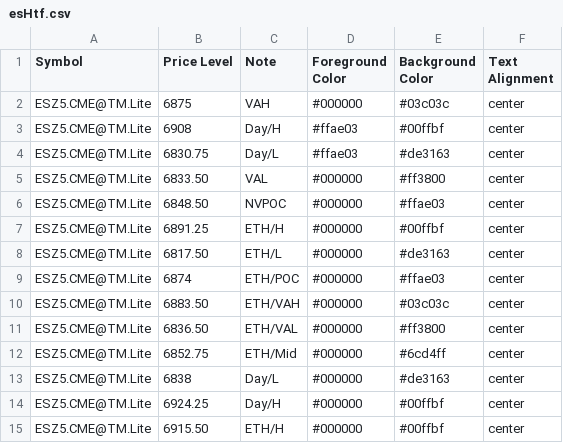
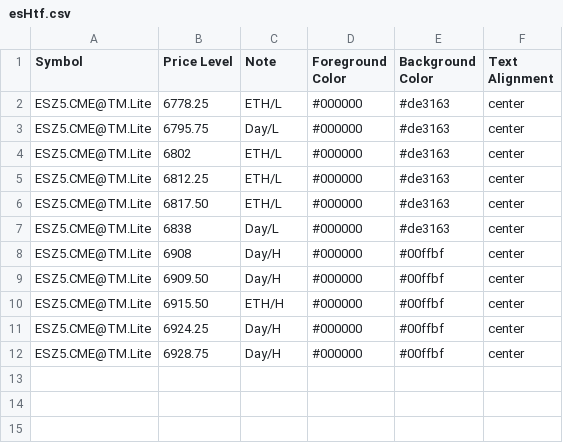
Before and after one commit to heatedtowel/EsCloudNotes, a CSV file: esHtf.csv, drawn as a sheet.

Commit message:
Update Bookmap notes

```diff
--- a/esHtf.csv
+++ b/esHtf.csv
@@ -1,15 +1,12 @@
 Symbol,Price Level,Note,Foreground Color,Background Color,Text Alignment
-ESZ5.CME@TM.Lite,6875,VAH,#000000,#03c03c,center
-ESZ5.CME@TM.Lite,6908,Day/H,#ffae03,#00ffbf,center
-ESZ5.CME@TM.Lite,6830.75,Day/L,#ffae03,#de3163,center
-ESZ5.CME@TM.Lite,6833.50,VAL,#000000,#ff3800,center
-ESZ5.CME@TM.Lite,6848.50,NVPOC,#000000,#ffae03,center
-ESZ5.CME@TM.Lite,6891.25,ETH/H,#000000,#00ffbf,center
+ESZ5.CME@TM.Lite,6778.25,ETH/L,#000000,#de3163,center
+ESZ5.CME@TM.Lite,6795.75,Day/L,#000000,#de3163,center
+ESZ5.CME@TM.Lite,6802,ETH/L,#000000,#de3163,center
+ESZ5.CME@TM.Lite,6812.25,ETH/L,#000000,#de3163,center
 ESZ5.CME@TM.Lite,6817.50,ETH/L,#000000,#de3163,center
-ESZ5.CME@TM.Lite,6874,ETH/POC,#000000,#ffae03,center
-ESZ5.CME@TM.Lite,6883.50,ETH/VAH,#000000,#03c03c,center
-ESZ5.CME@TM.Lite,6836.50,ETH/VAL,#000000,#ff3800,center
-ESZ5.CME@TM.Lite,6852.75,ETH/Mid,#000000,#6cd4ff,center
 ESZ5.CME@TM.Lite,6838,Day/L,#000000,#de3163,center
+ESZ5.CME@TM.Lite,6908,Day/H,#000000,#00ffbf,center
+ESZ5.CME@TM.Lite,6909.50,Day/H,#000000,#00ffbf,center
+ESZ5.CME@TM.Lite,6915.50,ETH/H,#000000,#00ffbf,center
 ESZ5.CME@TM.Lite,6924.25,Day/H,#000000,#00ffbf,center
-ESZ5.CME@TM.Lite,6915.50,ETH/H,#000000,#00ffbf,center
+ESZ5.CME@TM.Lite,6928.75,Day/H,#000000,#00ffbf,center
```
